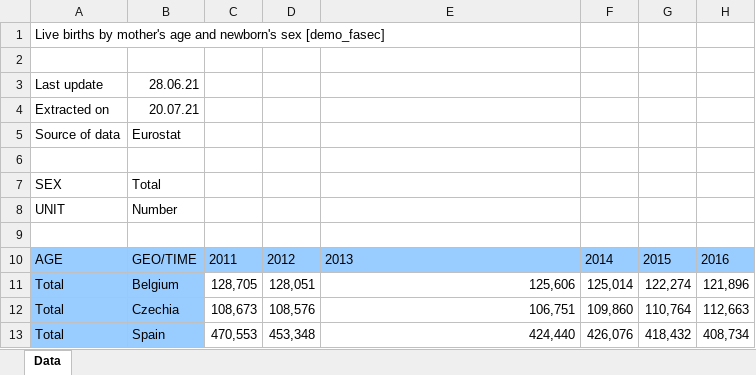
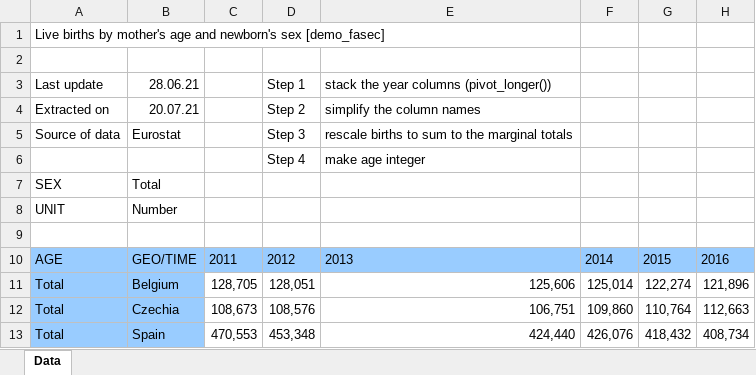
Before and after one commit to timriffe/KOSTAT_Workshop1, an Excel workbook: Data/demo_fasec.xlsx, sheet Data, drawn as a sheet; only a part is shown; values as stored, in another font and other column widths than the file's, no borders; the diff names each change by its address in the sheet, - before the commit and + after, or states it on an @@ line.

Commit message:
session 3 progress

```diff
--- a/Data/demo_fasec.xlsx (sheet Data)
+++ b/Data/demo_fasec.xlsx (sheet Data)
-D3: (empty)
+D3: Step 1
-E3: (empty)
+E3: stack the year columns (pivot_longer())
-D4: (empty)
+D4: Step 2
-E4: (empty)
+E4: simplify the column names
-D5: (empty)
+D5: Step 3
-E5: (empty)
+E5: rescale births to sum to the marginal totals
-row 6: (empty)
+row 6:  |  |  | Step 4 | make age integer
```
